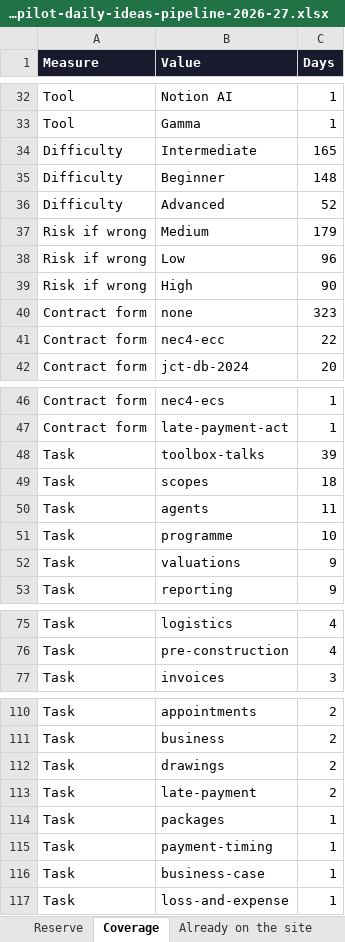
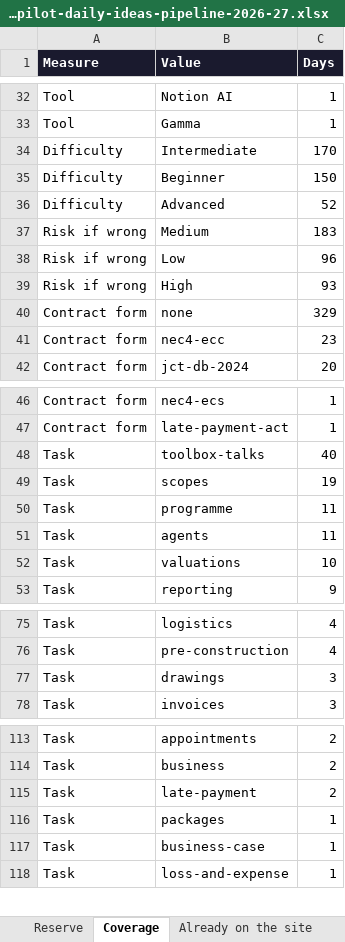
Before and after one commit to owen978/construction-ai-platform, an Excel workbook: marketing/daily-ideas/pipeline/BuildCopilot-daily-ideas-pipeline-2026-27.xlsx, sheet Coverage, drawn as a sheet; only a part is shown, gaps mark what is left out; values as stored, in another font and other column widths than the file's, no borders; removed rows and columns are numbered as before the commit, all else as after; the diff covers the shown part only; the diff names each change by its address in the sheet, - before the commit and + after, or states it on an @@ line.

```diff
--- a/marketing/daily-ideas/pipeline/BuildCopilot-daily-ideas-pipeline-2026-27.xlsx (sheet Coverage)
+++ b/marketing/daily-ideas/pipeline/BuildCopilot-daily-ideas-pipeline-2026-27.xlsx (sheet Coverage)
-C34 (Days): 165
+C34 (Days): 170
-C35 (Days): 148
+C35 (Days): 150
-C37 (Days): 179
+C37 (Days): 183
-C39 (Days): 90
+C39 (Days): 93
-C40 (Days): 323
+C40 (Days): 329
-C41 (Days): 22
+C41 (Days): 23
-C48 (Days): 39
+C48 (Days): 40
-C49 (Days): 18
+C49 (Days): 19
+row 50: Task | programme | 11
-row 51: Task | programme | 10
-C52 (Days): 9
+C52 (Days): 10
+row 77: Task | drawings | 3
-row 112: Task | drawings | 2
-row 115: Task | payment-timing | 1
```
Also changed, not shown: 3 added rows, 2 removed rows and 14 edited cells elsewhere in this sheet, sheet Pipeline (372 days), sheet Reserve, sheet How to review, other sheet tabs, 3 other files.
